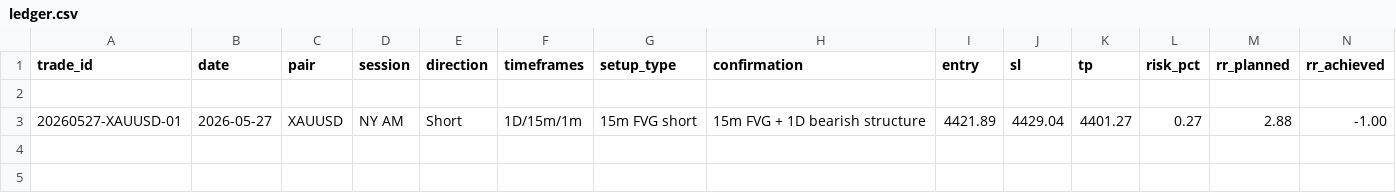
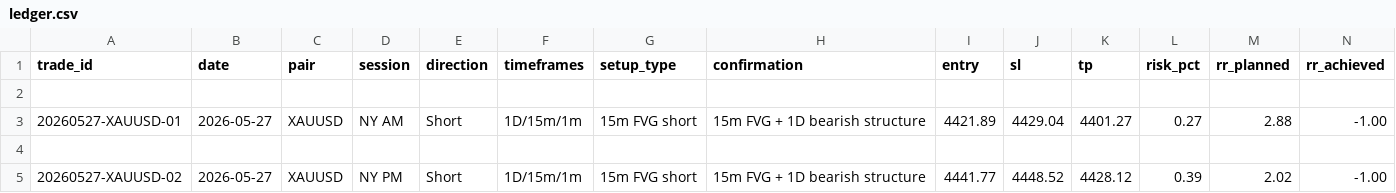
Before and after one commit to yashsharmamails-jpg/journal, a CSV file: analytics/ledger.csv, drawn as a sheet; only a part is shown; rows hold the shown columns only; the diff names each change by its address in the sheet, - before the commit and + after, or states it on an @@ line.

Commit message:
Trade #2: 20260527-XAUUSD-02 — XAUUSD short, LOSS -1R (5/10)
- 15m FVG short in NY PM session
- Better entry timing than Trade #1 (at zone, not chasing)
- Trade was in profit but reversed — no BE management applied
- Post-loss overconfidence + outcome dependency flagged
- Daily loss limit respected: stopped after -2R
- Updated ledger, performance, coaching lessons, context

```diff
--- a/analytics/ledger.csv
+++ b/analytics/ledger.csv
+row 4: (empty)
+row 5: 20260527-XAUUSD-02 | 2026-05-27 | XAUUSD | NY PM | Short | 1D/15m/1m | 15m FVG short | 15m FVG + 1D bearish structure | 4441.77 | 4448.52 | 4428.12 | 0.39 | 2.02 | -1.00
```
Also changed, not shown: 4 other files.
